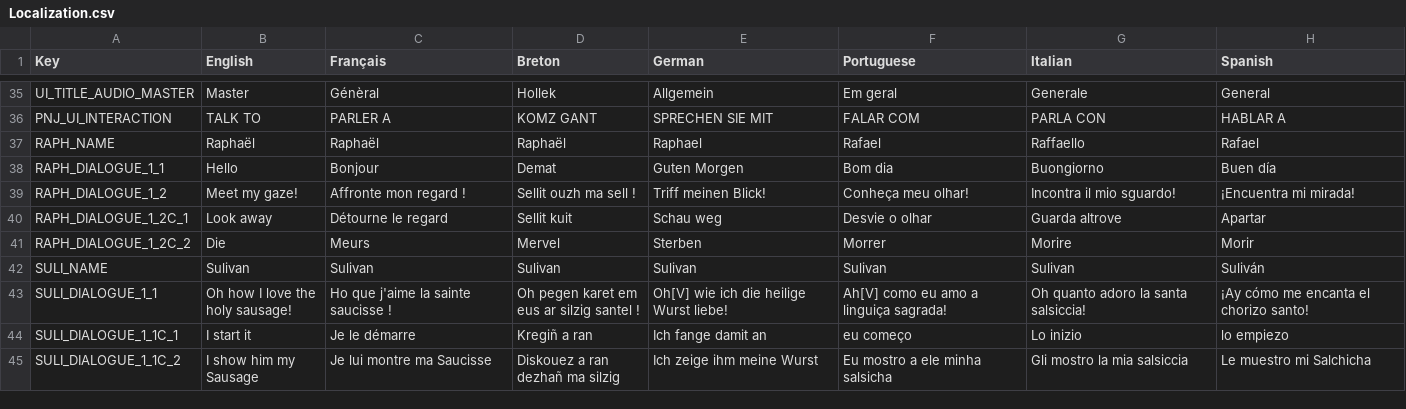
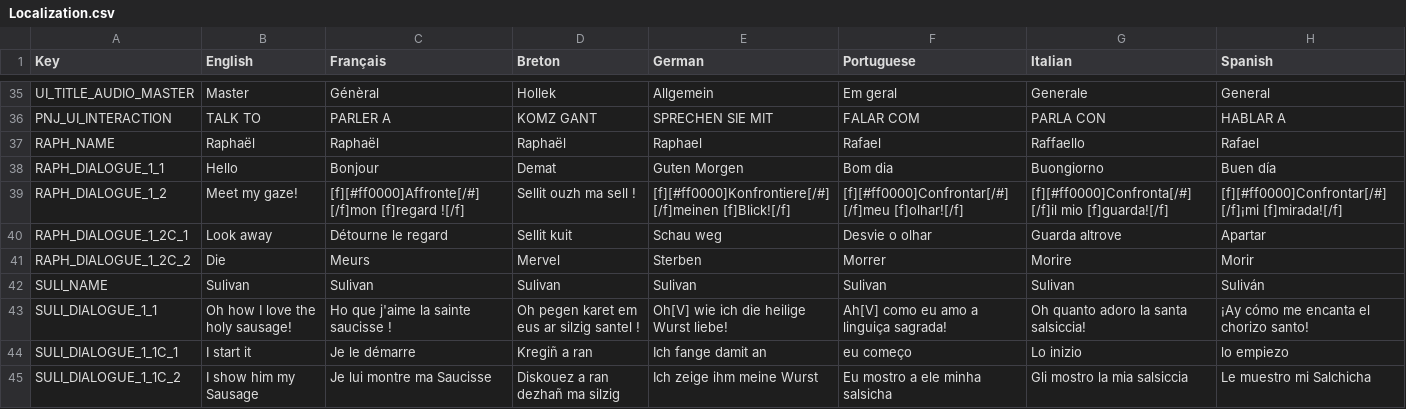
Before and after one commit to Polissages-de-Couilles/Reflets-Oublies, a CSV file: Assets/Resources/Localization.csv, drawn as a sheet; only a part is shown, gaps mark what is left out.

```diff
--- a/Assets/Resources/Localization.csv
+++ b/Assets/Resources/Localization.csv
@@ -38,3 +38,3 @@ RAPH_NAME,Raphaël,Raphaël,Raphaël,Raphael,Rafael,Raffaello,Rafael
 RAPH_DIALOGUE_1_1,Hello,Bonjour,Demat,Guten Morgen,Bom dia,Buongiorno,Buen día
-RAPH_DIALOGUE_1_2,Meet my gaze!,Affronte mon regard !,Sellit ouzh ma sell !,Triff meinen Blick!,Conheça meu olhar!,Incontra il mio sguardo!,¡Encuentra mi mirada!
+RAPH_DIALOGUE_1_2,Meet my gaze!,[f][#ff0000]Affronte[/#] [/f]mon [f]regard ![/f],Sellit ouzh ma sell !,[f][#ff0000]Konfrontiere[/#] [/f]meinen [f]Blick![/f],[f][#ff0000]Confrontar[/#] [/f]meu [f]olhar![/f],[f][#ff0000]Confronta[/#] [/f]il mio [f]guarda![/f],[f][#ff0000]Confrontar[/#] [/f]¡mi [f]mirada![/f]
 RAPH_DIALOGUE_1_2C_1,Look away,Détourne le regard,Sellit kuit,Schau weg,Desvie o olhar,Guarda altrove,Apartar
```
Also changed, not shown: 2 other files.
